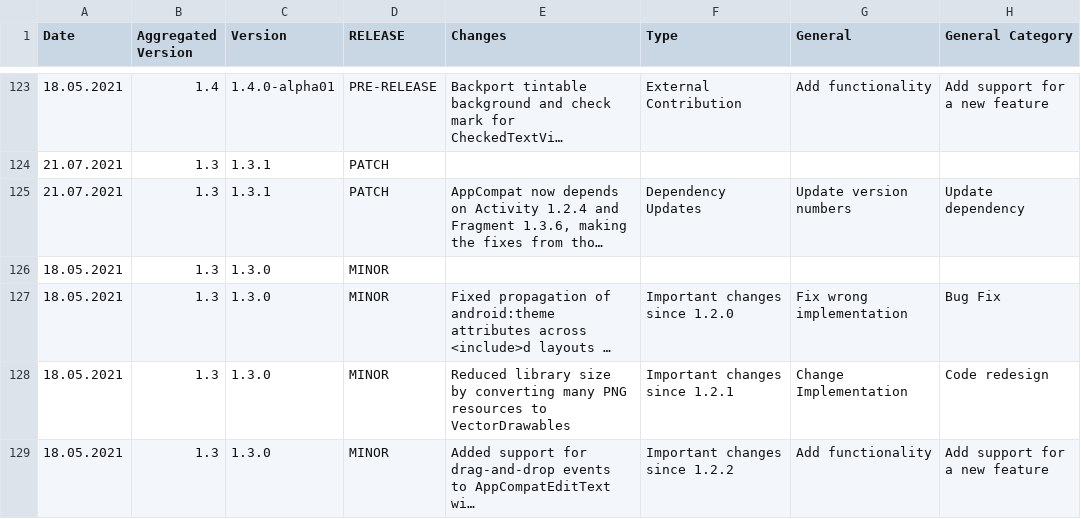
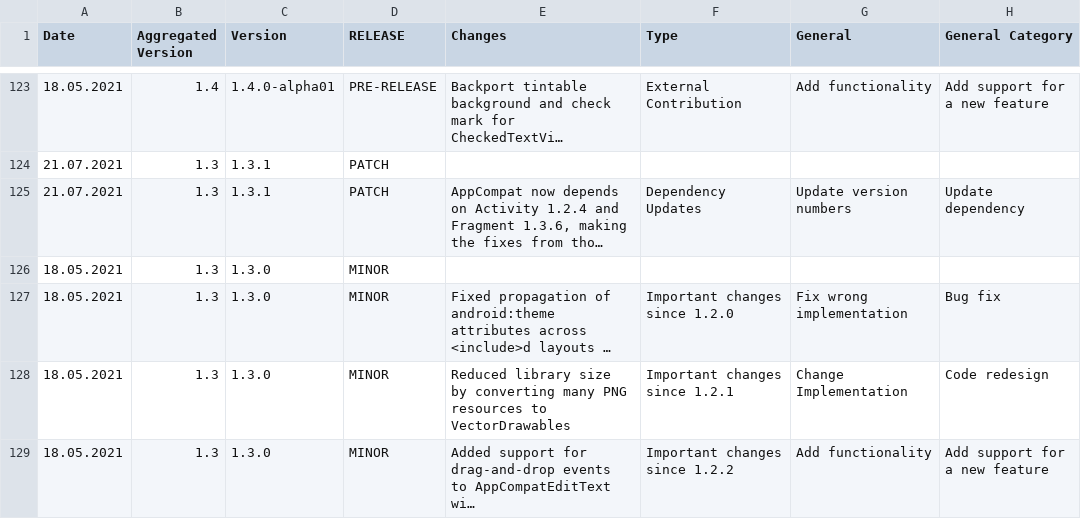
Before and after one commit to KMichaylov/Master-Thesis-Repository, a CSV file: resources/datasets/Appcompat.csv, drawn as a sheet; only a part is shown, gaps mark what is left out; long unchanged cells end in …; the diff names each change by its address in the sheet, - before the commit and + after, or states it on an @@ line.

Commit message:
Fix small typo

```diff
--- a/resources/datasets/Appcompat.csv
+++ b/resources/datasets/Appcompat.csv
-H127 (General Category): Bug Fix
+H127 (General Category): Bug fix
```
Also changed, not shown: resources/datasets/Combined_csv_files.csv.
